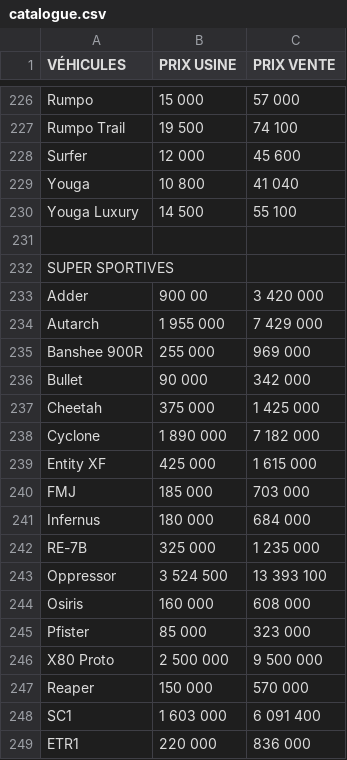
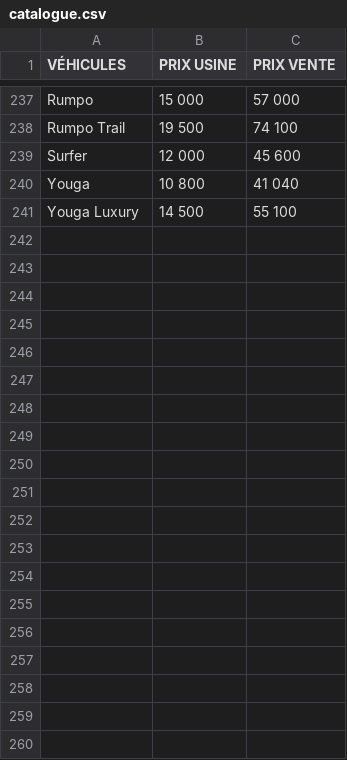
Before and after one commit to Hikimdln/Fenua_Concess, a CSV file: catalogue.csv, drawn as a sheet; only a part is shown, gaps mark what is left out; removed rows and columns are numbered as before the commit, all else as after; the diff covers the shown part only; the diff names each change by its address in the sheet, - before the commit and + after, or states it on an @@ line.

```diff
--- a/catalogue.csv
+++ b/catalogue.csv
-row 231: (empty)
-row 232: SUPER SPORTIVES
-row 233: Adder | 900 00 | 3 420 000
-row 234: Autarch | 1 955 000 | 7 429 000
-row 235: Banshee 900R | 255 000 | 969 000
-row 236: Bullet | 90 000 | 342 000
-row 237: Cheetah | 375 000 | 1 425 000
-row 238: Cyclone | 1 890 000 | 7 182 000
-row 239: Entity XF | 425 000 | 1 615 000
-row 240: FMJ | 185 000 | 703 000
-row 241: Infernus | 180 000 | 684 000
-row 242: RE-7B | 325 000 | 1 235 000
-row 243: Oppressor | 3 524 500 | 13 393 100
-row 244: Osiris | 160 000 | 608 000
-row 245: Pfister | 85 000 | 323 000
-row 246: X80 Proto | 2 500 000 | 9 500 000
-row 247: Reaper | 150 000 | 570 000
-row 248: SC1 | 1 603 000 | 6 091 400
-row 249: ETR1 | 220 000 | 836 000
```
Also changed, not shown: 11 added rows, 9 removed rows and 2 edited cells elsewhere in this file, 2 other files.
